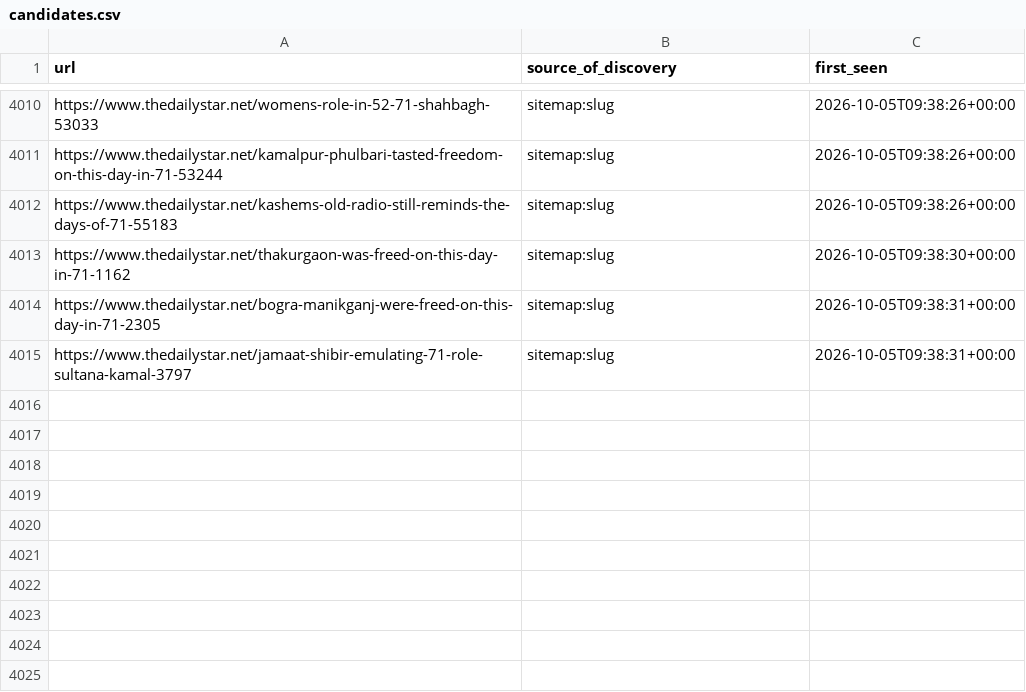
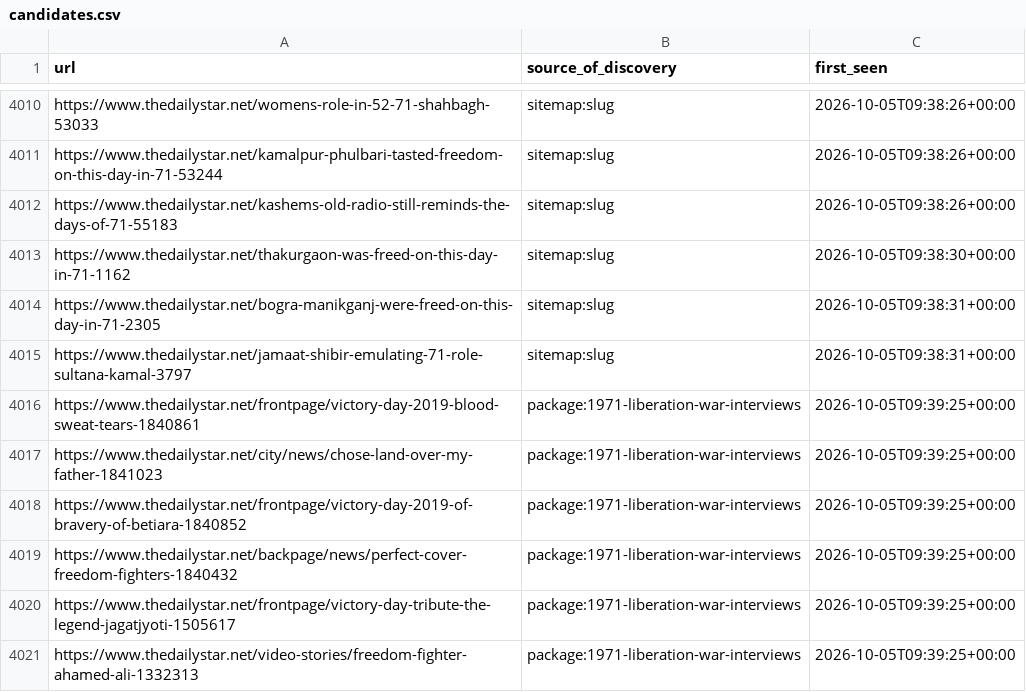
Before and after one commit to tdsplus/daily-star-liberation-war, a CSV file: candidates.csv, drawn as a sheet; only a part is shown, gaps mark what is left out; the diff covers the shown part only; the diff names each change by its address in the sheet, - before the commit and + after, or states it on an @@ line.

```diff
--- a/candidates.csv
+++ b/candidates.csv
+row 4016: https://www.thedailystar.net/frontpage/victory-day-2019-blood-sweat-tears-1840861 | package:1971-liberation-war-interviews | 2026-10-05T09:39:25+00:00
+row 4017: https://www.thedailystar.net/city/news/chose-land-over-my-father-1841023 | package:1971-liberation-war-interviews | 2026-10-05T09:39:25+00:00
+row 4018: https://www.thedailystar.net/frontpage/victory-day-2019-of-bravery-of-betiara-1840852 | package:1971-liberation-war-interviews | 2026-10-05T09:39:25+00:00
+row 4019: https://www.thedailystar.net/backpage/news/perfect-cover-freedom-fighters-1840432 | package:1971-liberation-war-interviews | 2026-10-05T09:39:25+00:00
+row 4020: https://www.thedailystar.net/frontpage/victory-day-tribute-the-legend-jagatjyoti-1505617 | package:1971-liberation-war-interviews | 2026-10-05T09:39:25+00:00
+row 4021: https://www.thedailystar.net/video-stories/freedom-fighter-ahamed-ali-1332313 | package:1971-liberation-war-interviews | 2026-10-05T09:39:25+00:00
```
Also changed, not shown: 6 added rows and 16 edited cells elsewhere in this file, 3 other files.
